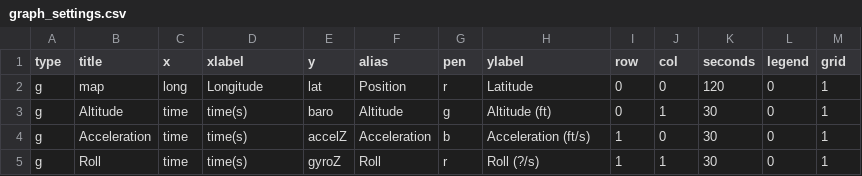
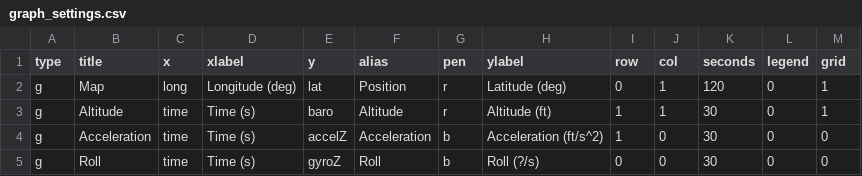
Before and after one commit to nsternie/live_telemetry, a CSV file: gui/graph_settings.csv, drawn as a sheet.

```diff
--- a/gui/graph_settings.csv
+++ b/gui/graph_settings.csv
@@ -1,5 +1,5 @@
 type,title,x,xlabel,y,alias,pen,ylabel,row,col,seconds,legend,grid
-g,map,long,Longitude,lat,Position,r,Latitude,0,0,120,0,1
-g,Altitude,time,time(s),baro,Altitude,g,Altitude (ft),0,1,30,0,1
-g,Acceleration,time,time(s),accelZ,Acceleration,b,Acceleration (ft/s),1,0,30,0,1
-g,Roll,time,time(s),gyroZ,Roll,r,Roll (?/s),1,1,30,0,1
+g,Map,long,Longitude (deg),lat,Position,r,Latitude (deg),0,1,120,0,1
+g,Altitude,time,Time (s),baro,Altitude,r,Altitude (ft),1,1,30,0,1
+g,Acceleration,time,Time (s),accelZ,Acceleration,b,Acceleration (ft/s^2),1,0,30,0,0
+g,Roll,time,Time (s),gyroZ,Roll,b,Roll (?/s),0,0,30,0,0
```
Also changed, not shown: 4 other files.
